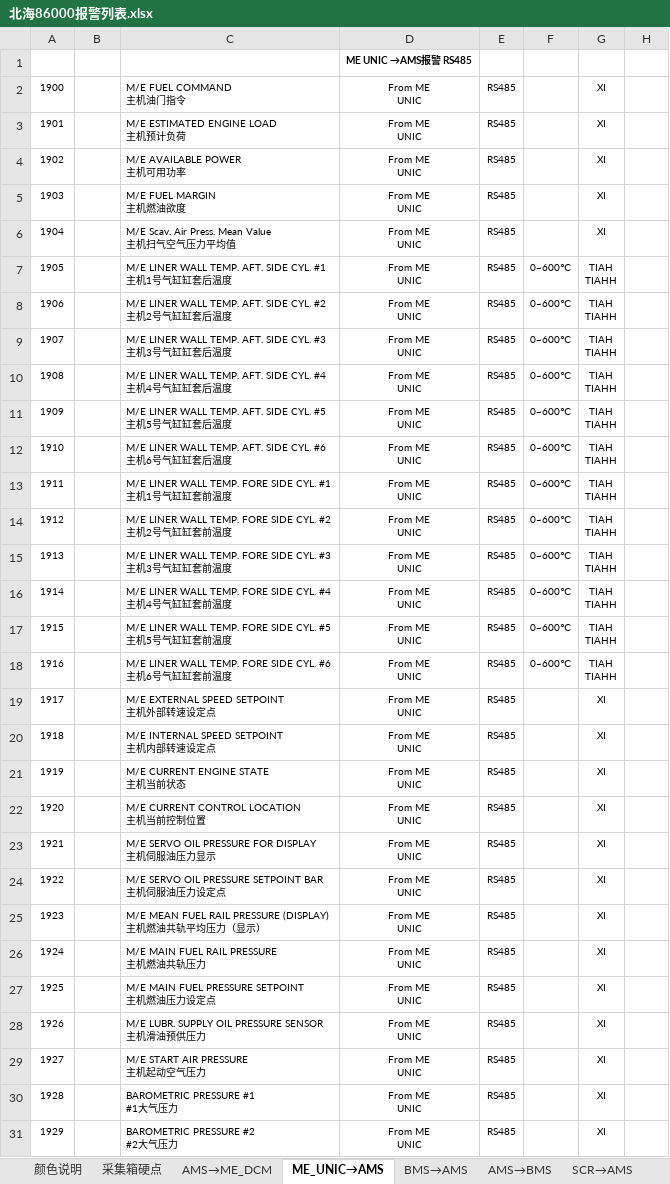
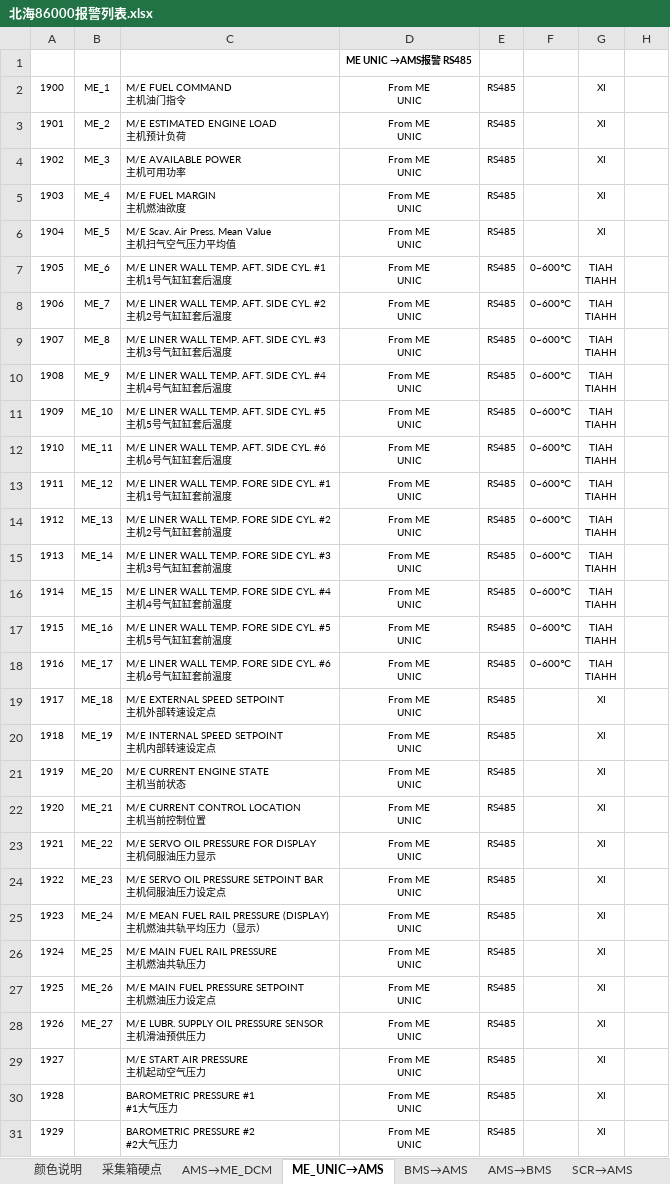
Before and after one commit to FankBaoHan/BeiHai86000, an Excel workbook: 软件/组态王/输出文档/报警列表03/北海86000报警列表.xlsx, sheet ME_UNIC→AMS, drawn as a sheet; only a part is shown; values as stored, in another font and other column widths than the file's, no borders; the diff names each change by its address in the sheet, - before the commit and + after, or states it on an @@ line.

```diff
--- a/软件/组态王/输出文档/报警列表03/北海86000报警列表.xlsx (sheet ME_UNIC→AMS)
+++ b/软件/组态王/输出文档/报警列表03/北海86000报警列表.xlsx (sheet ME_UNIC→AMS)
-B2: (empty)
+B2: ME_1
-B3: (empty)
+B3: ME_2
-B4: (empty)
+B4: ME_3
-B5: (empty)
+B5: ME_4
-B6: (empty)
+B6: ME_5
-B7: (empty)
+B7: ME_6
-B8: (empty)
+B8: ME_7
-B9: (empty)
+B9: ME_8
-B10: (empty)
+B10: ME_9
-B11: (empty)
+B11: ME_10
-B12: (empty)
+B12: ME_11
-B13: (empty)
+B13: ME_12
-B14: (empty)
+B14: ME_13
-B15: (empty)
+B15: ME_14
-B16: (empty)
+B16: ME_15
-B17: (empty)
+B17: ME_16
-B18: (empty)
+B18: ME_17
-B19: (empty)
+B19: ME_18
-B20: (empty)
+B20: ME_19
-B21: (empty)
+B21: ME_20
-B22: (empty)
+B22: ME_21
-B23: (empty)
+B23: ME_22
-B24: (empty)
+B24: ME_23
-B25: (empty)
+B25: ME_24
-B26: (empty)
+B26: ME_25
-B27: (empty)
+B27: ME_26
-B28: (empty)
+B28: ME_27
```
Also changed, not shown: 41 other files.
